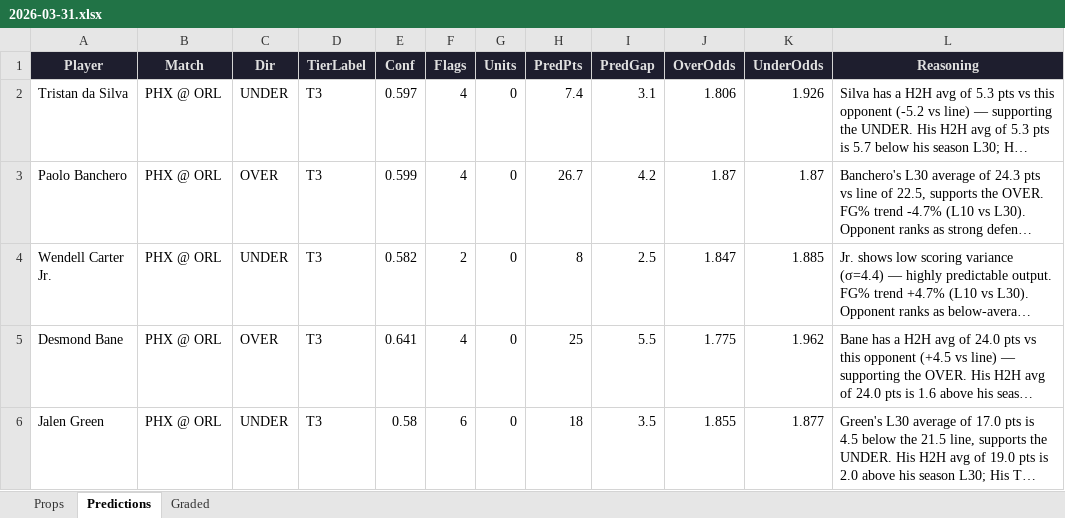
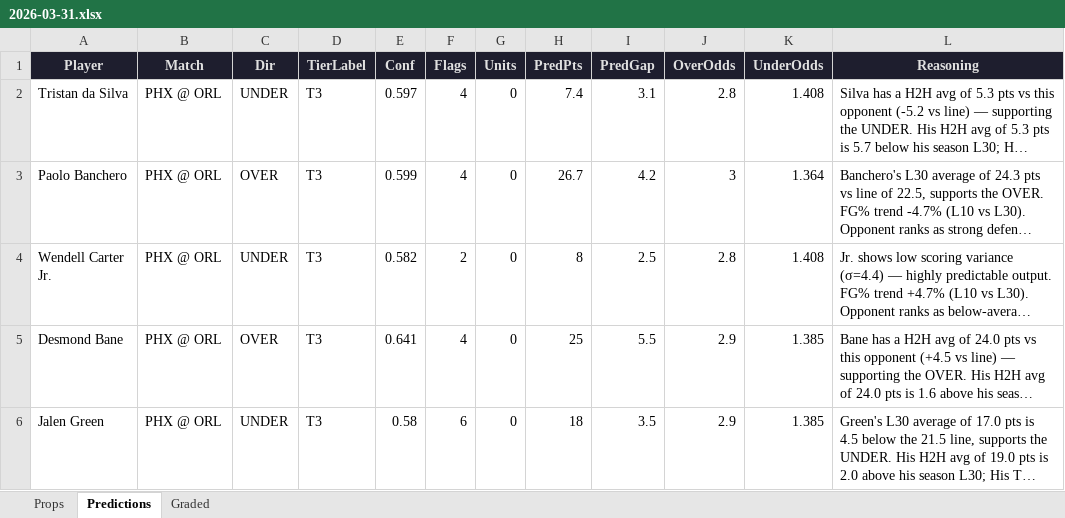
Before and after one commit to iamwerewolf1007/PropEdgeV9.1, an Excel workbook: daily/2026-03-31.xlsx, sheet Predictions, drawn as a sheet; only a part is shown; long unchanged cells end in …; values as stored, in another font and other column widths than the file's, no borders; the diff covers the shown part only; the diff names each change by its address in the sheet, - before the commit and + after, or states it on an @@ line.

```diff
--- a/daily/2026-03-31.xlsx (sheet Predictions)
+++ b/daily/2026-03-31.xlsx (sheet Predictions)
-J2 (OverOdds): 1.806
+J2 (OverOdds): 2.8
-K2 (UnderOdds): 1.926
+K2 (UnderOdds): 1.408
-J3 (OverOdds): 1.87
+J3 (OverOdds): 3
-K3 (UnderOdds): 1.87
+K3 (UnderOdds): 1.364
-J4 (OverOdds): 1.847
+J4 (OverOdds): 2.8
-K4 (UnderOdds): 1.885
+K4 (UnderOdds): 1.408
-J5 (OverOdds): 1.775
+J5 (OverOdds): 2.9
-K5 (UnderOdds): 1.962
+K5 (UnderOdds): 1.385
-J6 (OverOdds): 1.855
+J6 (OverOdds): 2.9
-K6 (UnderOdds): 1.877
+K6 (UnderOdds): 1.385
```
Also changed, not shown: 9 added rows, 7 removed rows and 202 edited cells elsewhere in this sheet, sheet Props, sheet Graded, 3 other files.
